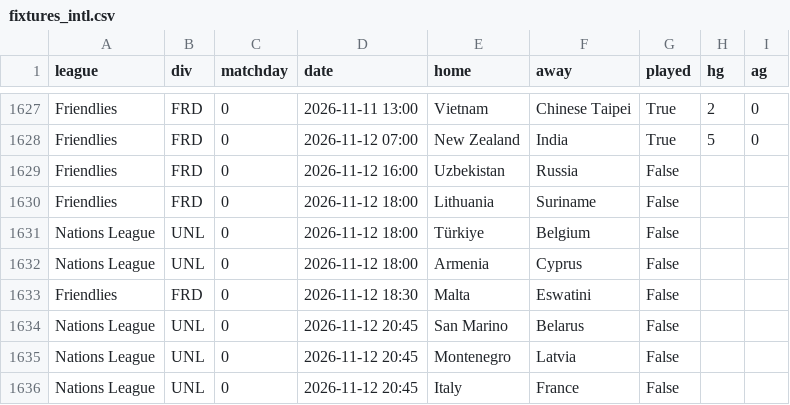
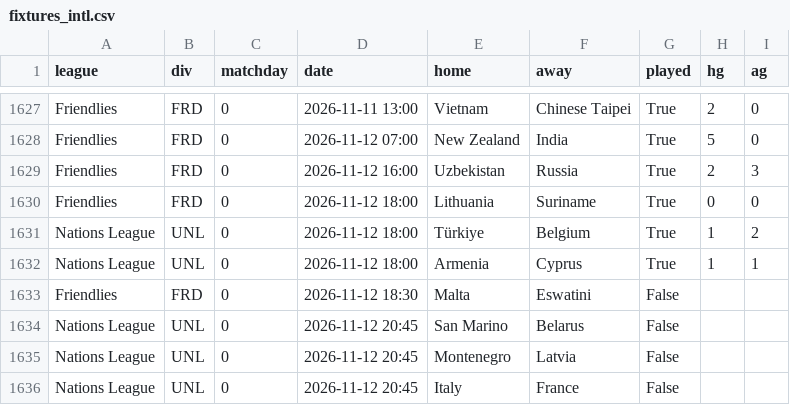
Before and after one commit to marianovigna95/predictor, a CSV file: data/fixtures_intl.csv, drawn as a sheet; only a part is shown, gaps mark what is left out.

```diff
--- a/data/fixtures_intl.csv
+++ b/data/fixtures_intl.csv
@@ -1628,6 +1628,6 @@ Friendlies,FRD,0,2026-11-11 13:00,Vietnam,Chinese Taipei,True,2,0
 Friendlies,FRD,0,2026-11-12 07:00,New Zealand,India,True,5,0
-Friendlies,FRD,0,2026-11-12 16:00,Uzbekistan,Russia,False,,
-Friendlies,FRD,0,2026-11-12 18:00,Lithuania,Suriname,False,,
-Nations League,UNL,0,2026-11-12 18:00,Türkiye,Belgium,False,,
-Nations League,UNL,0,2026-11-12 18:00,Armenia,Cyprus,False,,
+Friendlies,FRD,0,2026-11-12 16:00,Uzbekistan,Russia,True,2,3
+Friendlies,FRD,0,2026-11-12 18:00,Lithuania,Suriname,True,0,0
+Nations League,UNL,0,2026-11-12 18:00,Türkiye,Belgium,True,1,2
+Nations League,UNL,0,2026-11-12 18:00,Armenia,Cyprus,True,1,1
 Friendlies,FRD,0,2026-11-12 18:30,Malta,Eswatini,False,,
```
Also changed, not shown: data/forecast_multi.csv, data/giocata_multi.csv, 24 other files.
